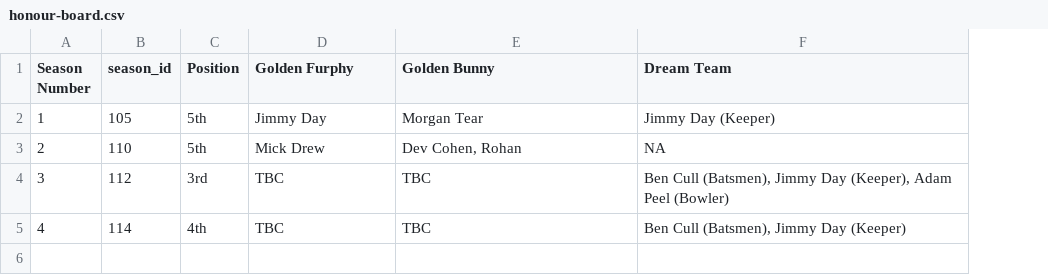
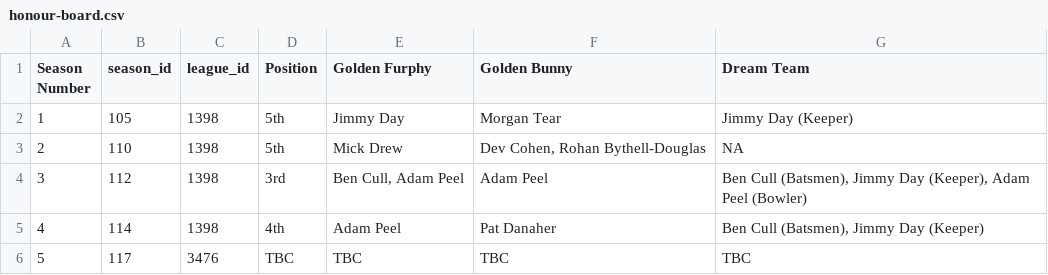
Before and after one commit to jimmyday12/nutty-cuckoo-super-kings, a CSV file: data/honour-board.csv, drawn as a sheet; addresses are those after the commit; the diff names each change by its address in the sheet, - before the commit and + after, or states it on an @@ line.

```diff
--- a/data/honour-board.csv
+++ b/data/honour-board.csv
+column C (league_id), rows 2-5: all 1398
-F3 (Golden Bunny): Dev Cohen, Rohan
+F3 (Golden Bunny): Dev Cohen, Rohan Bythell-Douglas
-E4 (Golden Furphy): TBC
+E4 (Golden Furphy): Ben Cull, Adam Peel
-F4 (Golden Bunny): TBC
+F4 (Golden Bunny): Adam Peel
-E5 (Golden Furphy): TBC
+E5 (Golden Furphy): Adam Peel
-F5 (Golden Bunny): TBC
+F5 (Golden Bunny): Pat Danaher
+row 6: 5 | 117 | 3476 | TBC | TBC | TBC | TBC
```
Also changed, not shown: docs/data/batting.csv, docs/data/batting_summary.csv, 32 other files.
